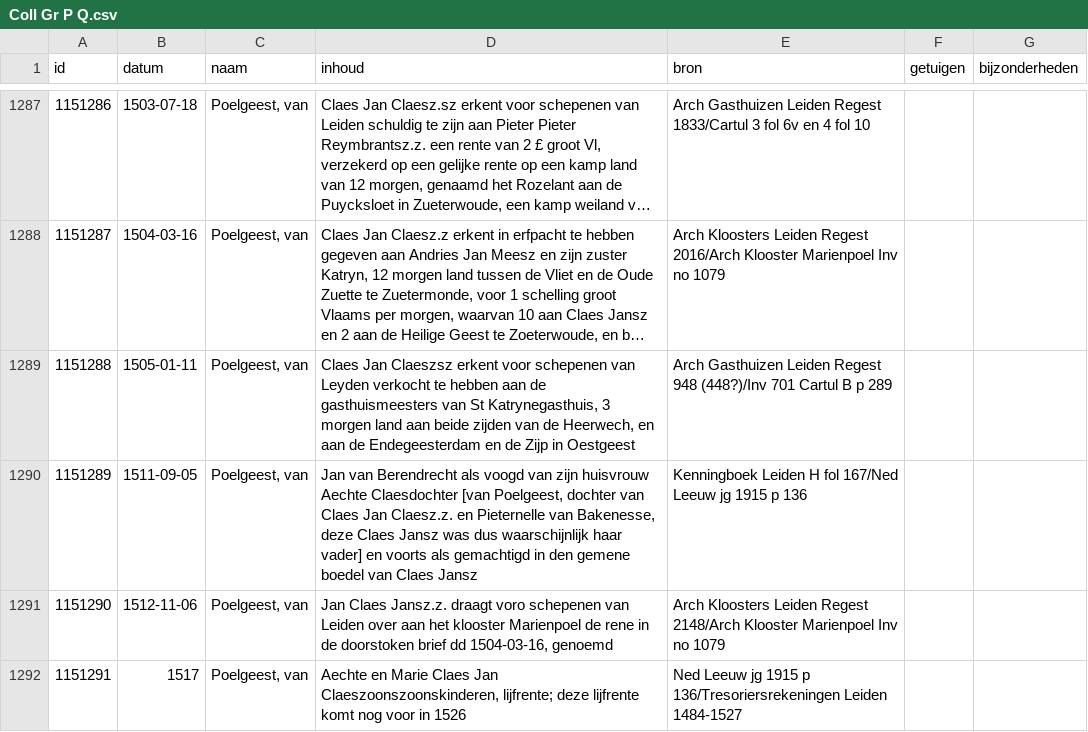
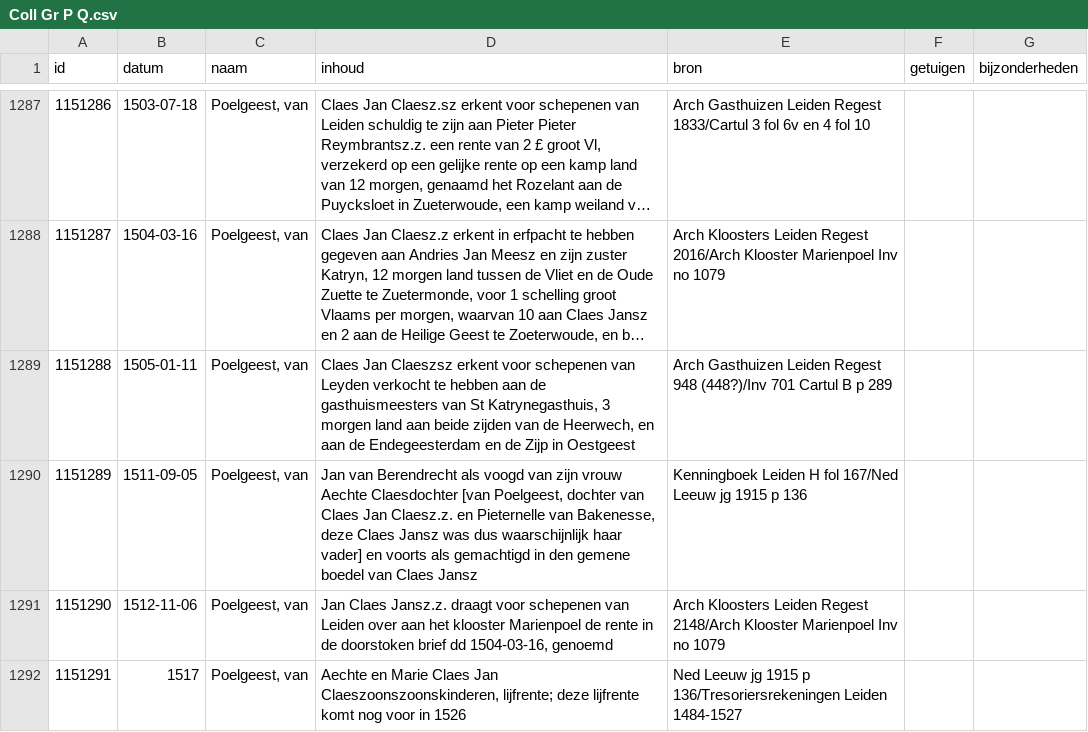
Before and after one commit to collectiegroesbeek/collectiegroesbeek-data, a CSV file: Coll Gr P Q.csv, drawn as a sheet; only a part is shown, gaps mark what is left out; long unchanged cells end in …; the diff covers the shown part only.

```diff
--- a/Coll Gr P Q.csv
+++ b/Coll Gr P Q.csv
@@ -1289,4 +1289,4 @@ id,datum,naam,inhoud,bron,getuigen,bijzonderheden
 1151288,1505-01-11,"Poelgeest, van","Claes Jan Claeszsz erkent voor schepenen van Leyden verkocht te hebben aan de gasthuismeesters van St Katrynegasthuis, 3 morgen land aan beide zijden van de Heerwech, en aan de Endegeesterdam en de Zijp in Oestgeest",Arch Gasthuizen Leiden Regest 948 (448?)/Inv 701 Cartul B p 289,,
-1151289,1511-09-05,"Poelgeest, van","Jan van Berendrecht als voogd van zijn huisvrouw Aechte Claesdochter [van Poelgeest, dochter van Claes Jan Claesz.z. en Pieternelle van Bakenesse, deze Claes Jansz was dus waarschijnlijk haar vader] en voorts als gemachtigd in den gemene boedel van Claes Jansz ",Kenningboek Leiden H fol 167/Ned Leeuw jg 1915 p 136,,
-1151290,1512-11-06,"Poelgeest, van","Jan Claes Jansz.z. draagt voro schepenen van Leiden over aan het klooster Marienpoel de rene in de doorstoken brief dd 1504-03-16, genoemd",Arch Kloosters Leiden Regest 2148/Arch Klooster Marienpoel Inv no 1079,,
+1151289,1511-09-05,"Poelgeest, van","Jan van Berendrecht als voogd van zijn vrouw Aechte Claesdochter [van Poelgeest, dochter van Claes Jan Claesz.z. en Pieternelle van Bakenesse, deze Claes Jansz was dus waarschijnlijk haar vader] en voorts als gemachtigd in den gemene boedel van Claes Jansz ",Kenningboek Leiden H fol 167/Ned Leeuw jg 1915 p 136,,
+1151290,1512-11-06,"Poelgeest, van","Jan Claes Jansz.z. draagt voor schepenen van Leiden over aan het klooster Marienpoel de rente in de doorstoken brief dd 1504-03-16, genoemd",Arch Kloosters Leiden Regest 2148/Arch Klooster Marienpoel Inv no 1079,,
 1151291,1517,"Poelgeest, van","Aechte en Marie Claes Jan Claeszoonszoonskinderen, lijfrente; deze lijfrente komt nog voor in 1526",Ned Leeuw jg 1915 p 136/Tresoriersrekeningen Leiden 1484-1527,,
```
Also changed, not shown: 4 added rows and 25 edited cells elsewhere in this file, Coll Gr F G.csv, Coll Gr I J L.csv, 15 other files.
